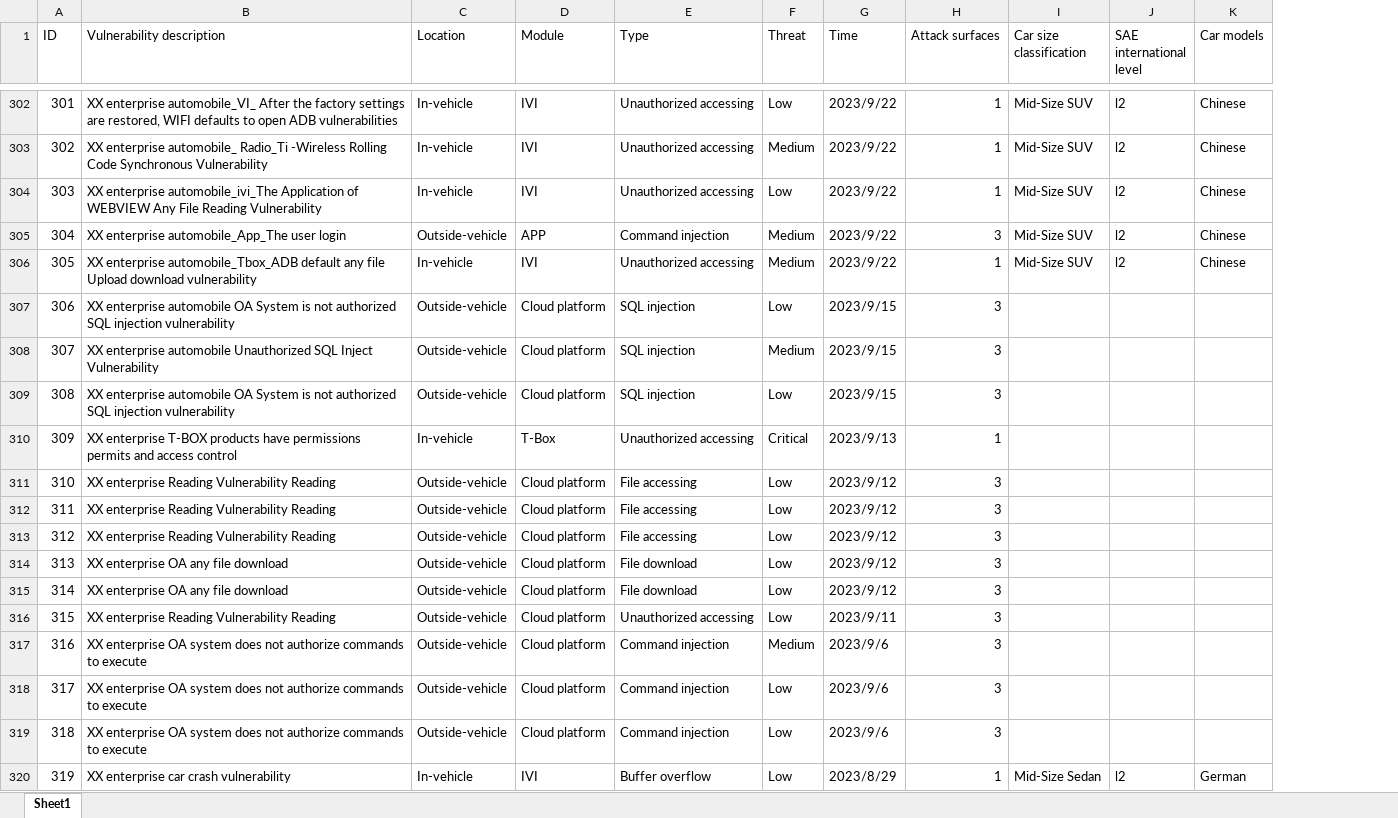
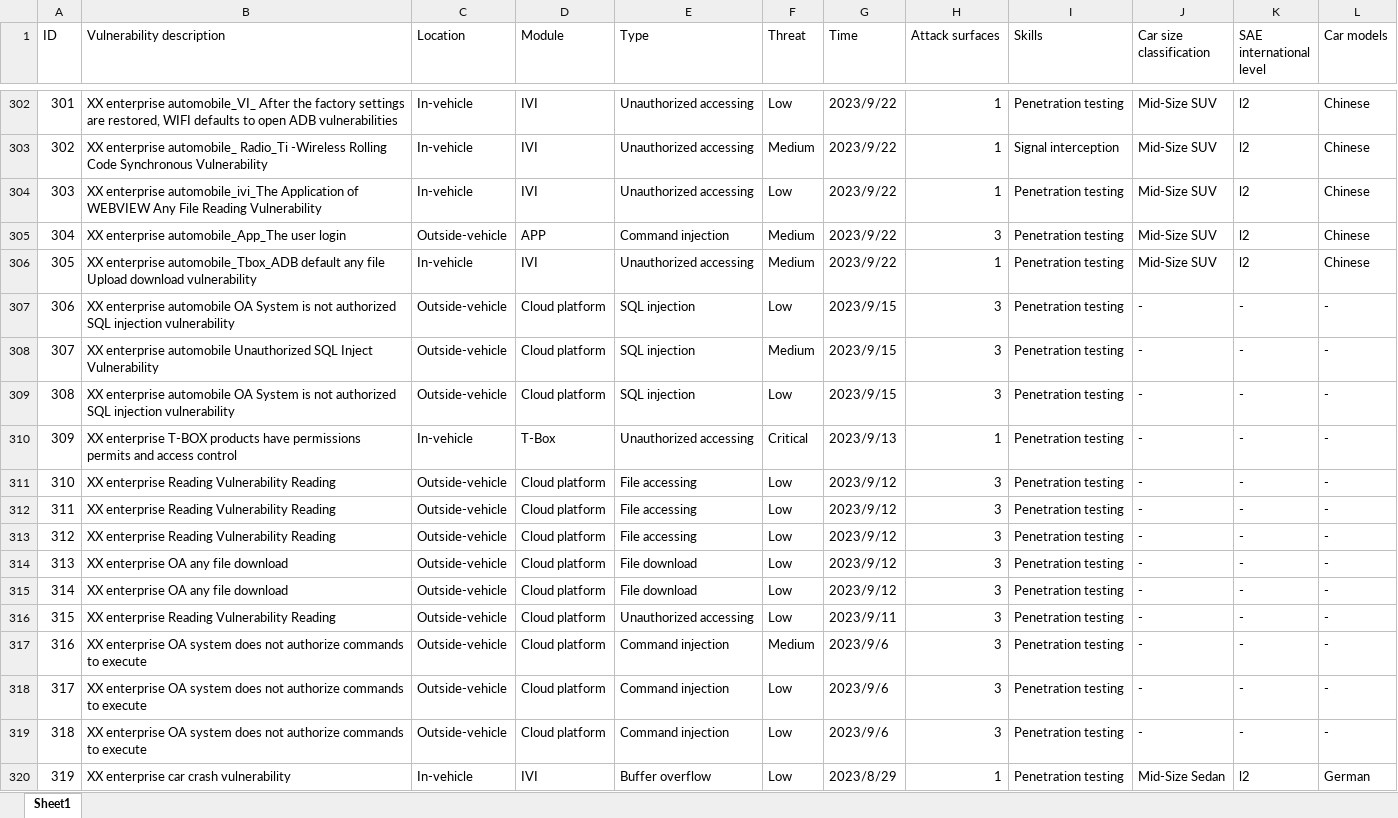
Before and after one commit to ylwango613/ICV_Vulnerabilities, an Excel workbook: ICV_study.xlsx, sheet Sheet1, drawn as a sheet; only a part is shown, gaps mark what is left out; values as stored, in another font and other column widths than the file's, no cell formats; addresses are those after the commit; the diff covers the shown part only; the diff names each change by its address in the sheet, - before the commit and + after, or states it on an @@ line.

Commit message:
update skills

```diff
--- a/ICV_study.xlsx (sheet Sheet1)
+++ b/ICV_study.xlsx (sheet Sheet1)
+column I (Skills), rows 302-320: Penetration testing | Signal interception | Penetration testing | Penetration testing | Penetration testing | Penetration testing | Penetration testing | Penetration testing | Penetration testing | Penetration testing | Penetration testing | Penetration testing | Penetration testing | Penetration testing | Penetration testing | Penetration testing | Penetration testing | Penetration testing | Penetration testing
-J307:J319 (Car size classification): (empty)
+J307:J319 (Car size classification): -
-K307:K319 (SAE international level): (empty)
+K307:K319 (SAE international level): -
-L307:L319 (Car models): (empty)
+L307:L319 (Car models): -
```
Also changed, not shown: 958 edited cells elsewhere in this sheet, cell formats, 1 other file.
